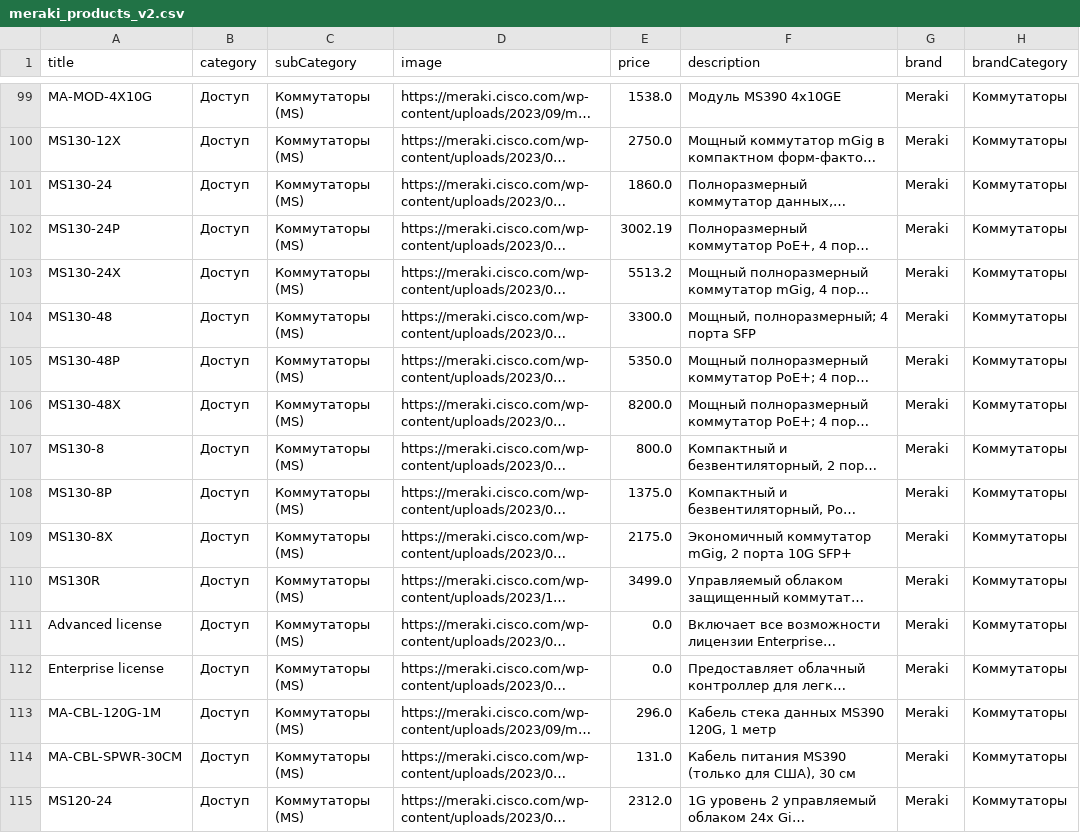
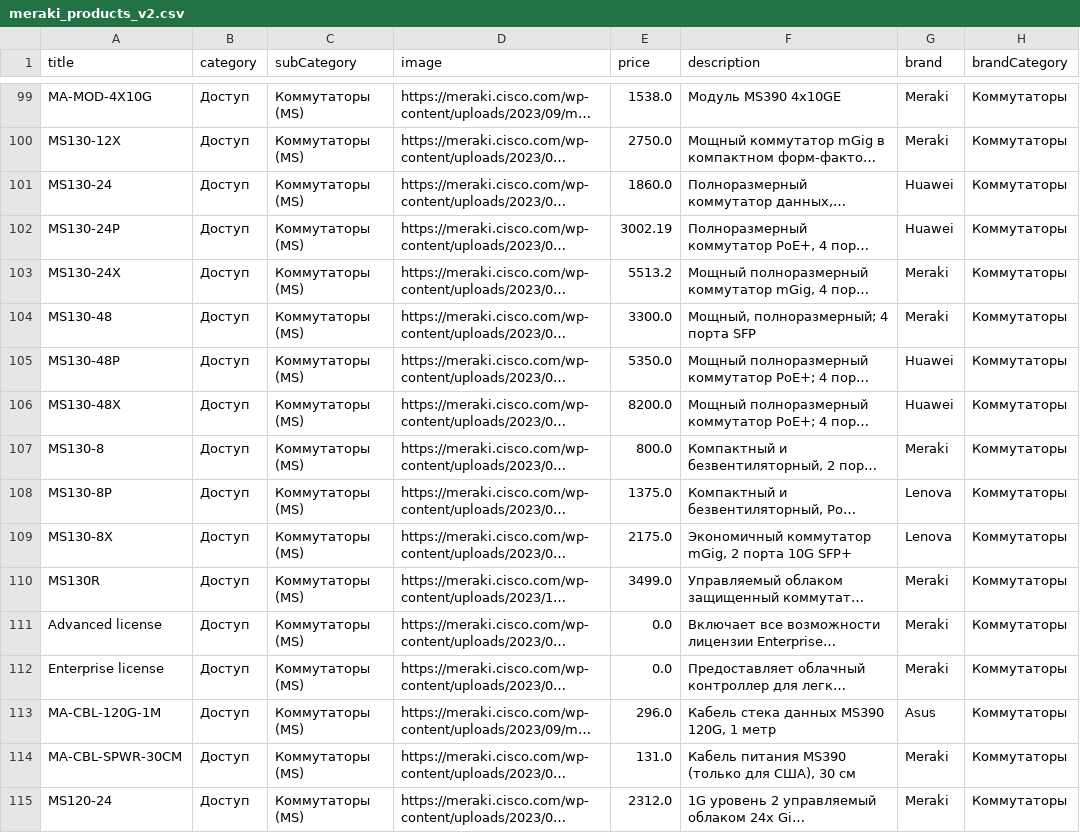
Before and after one commit to DiarCode/products-recommendation-system, a CSV file: backend/data/meraki_products_v2.csv, drawn as a sheet; only a part is shown, gaps mark what is left out; long unchanged cells end in …; the diff covers the shown part only; the diff names each change by its address in the sheet, - before the commit and + after, or states it on an @@ line.

Commit message:
feat: added new brands to catalog (#3)

```diff
--- a/backend/data/meraki_products_v2.csv
+++ b/backend/data/meraki_products_v2.csv
-G101:G102 (brand): Meraki
+G101:G102 (brand): Huawei
-G105:G106 (brand): Meraki
+G105:G106 (brand): Huawei
-G108:G109 (brand): Meraki
+G108:G109 (brand): Lenova
-G113 (brand): Meraki
+G113 (brand): Asus
```
Also changed, not shown: 87 edited cells elsewhere in this file.
